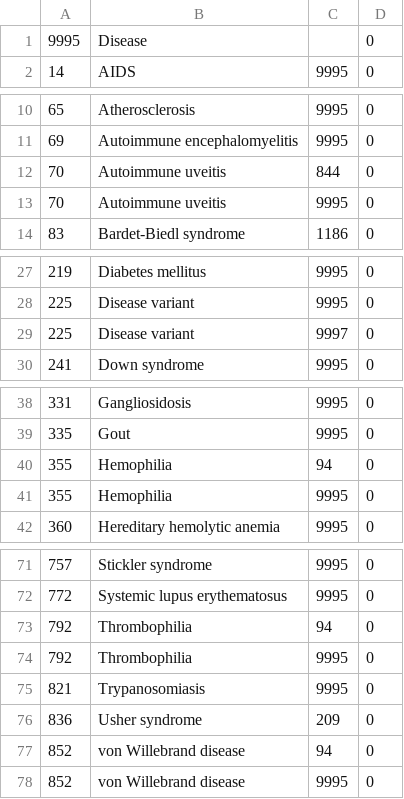
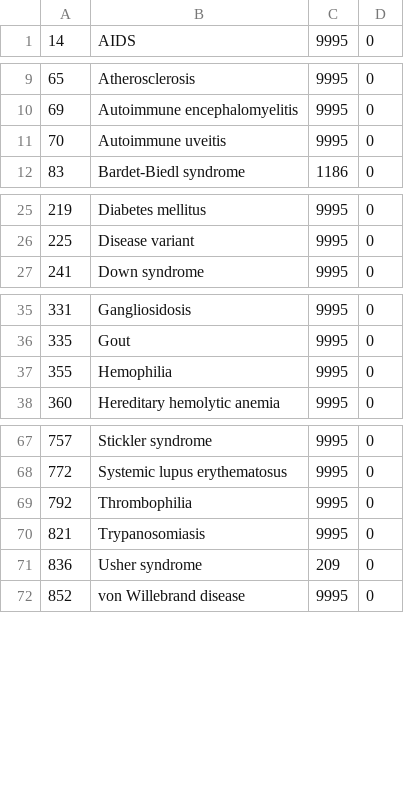
Before and after one commit to togodx/togodx-server-sample-data, a CSV file: protein_disease_related_proteins_uniprot.csv, drawn as a sheet; only a part is shown, gaps mark what is left out; removed rows and columns are numbered as before the commit, all else as after; the diff names each change by its address in the sheet, - before the commit and + after, or states it on an @@ line.

Commit message:
Updated data

```diff
--- a/protein_disease_related_proteins_uniprot.csv
+++ b/protein_disease_related_proteins_uniprot.csv
@@ row 1 moved to row 157: 9995 @@
-row 12: 70 | Autoimmune uveitis | 844 | 0
-row 29: 225 | Disease variant | 9997 | 0
-row 40: 355 | Hemophilia | 94 | 0
-row 73: 792 | Thrombophilia | 94 | 0
-row 77: 852 | von Willebrand disease | 94 | 0
```
Also changed, not shown: 2 other files.
